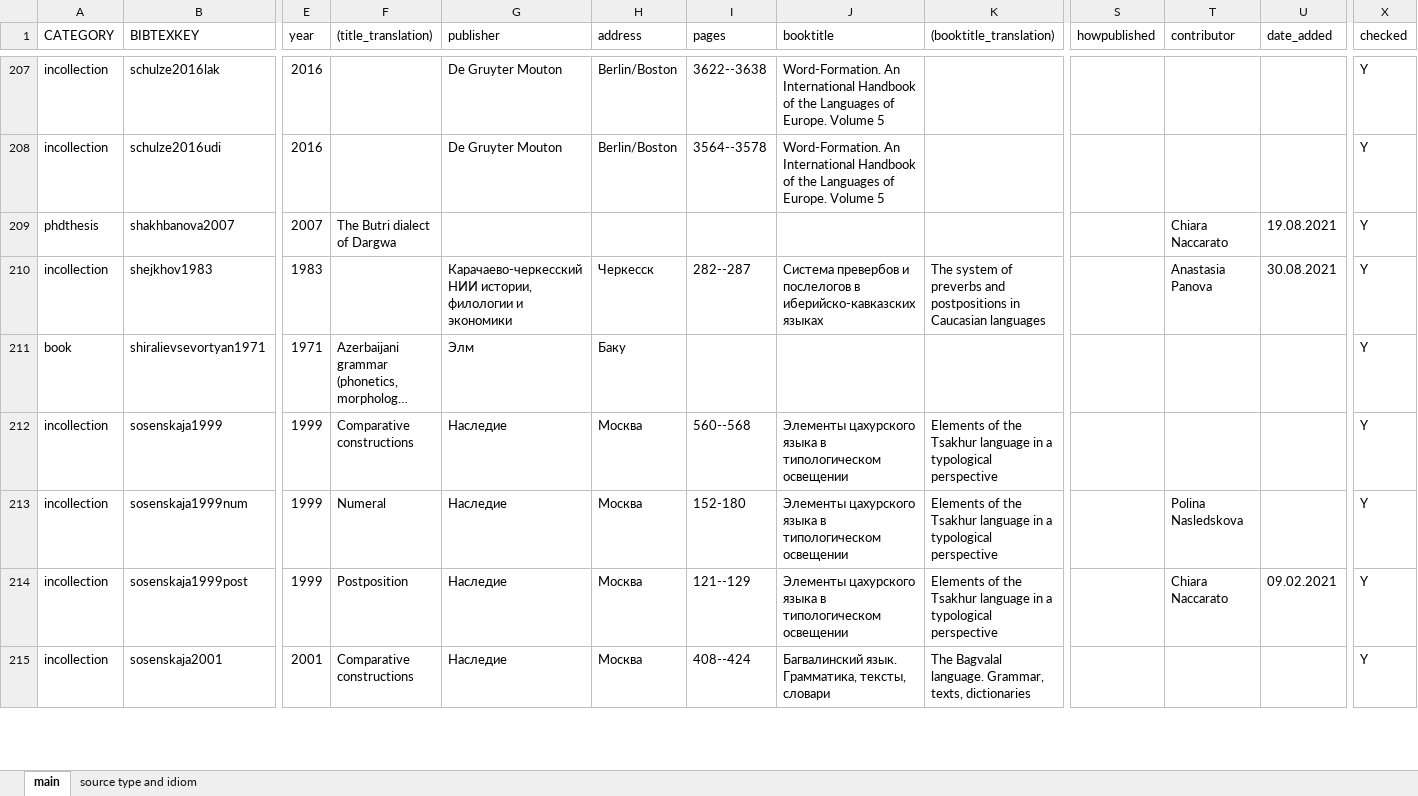
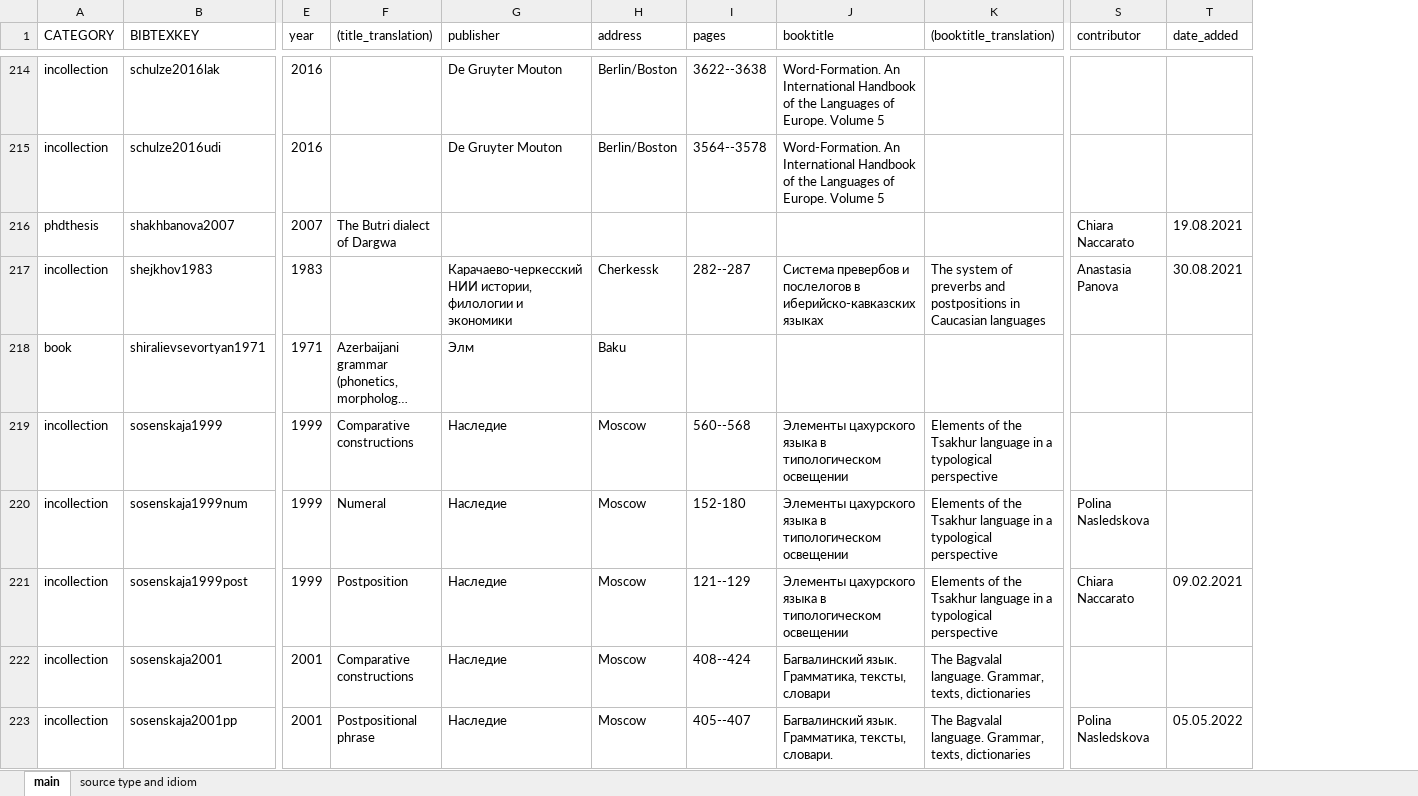
Before and after one commit to LingConLab/TALD, an Excel workbook: data/biblib.xlsx, sheet main, drawn as a sheet; only a part is shown, gaps mark what is left out; long unchanged cells end in …; values as stored, in another font and other column widths than the file's, no cell formats; charts and pictures not drawn; removed rows and columns are numbered as before the commit, all else as after; rows hold the shown columns only; the diff covers the shown part only; the diff names each change by its address in the sheet, - before the commit and + after, or states it on an @@ line.

```diff
--- a/data/biblib.xlsx (sheet main)
+++ b/data/biblib.xlsx (sheet main)
-column S (howpublished), empty
-column X (checked), rows 207-215: all Y
-H217 (address): Черкесск
+H217 (address): Cherkessk
-H218 (address): Баку
+H218 (address): Baku
-H219:H222 (address): Москва
+H219:H222 (address): Moscow
+row 223: incollection | sosenskaja2001pp | 2001 | Postpositional phrase | Наследие | Moscow | 405--407 | Багвалинский язык. Грамматика, тексты, словари. | The Bagvalal language. Grammar, texts, dictionaries | Polina Nasledskova | 05.05.2022
```
Also changed, not shown: 15 added rows, 9 removed rows, 2 moved rows and 152 edited cells elsewhere in this sheet, sheet source type and idiom, cell formats, charts or pictures.
